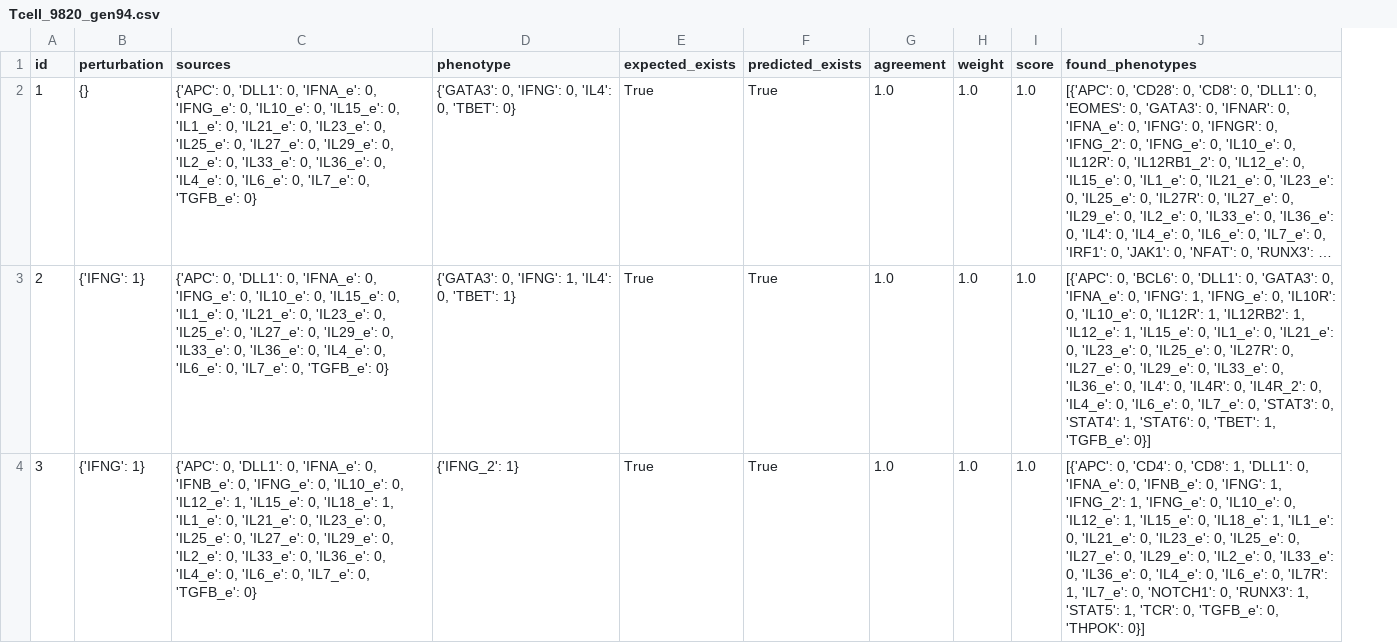
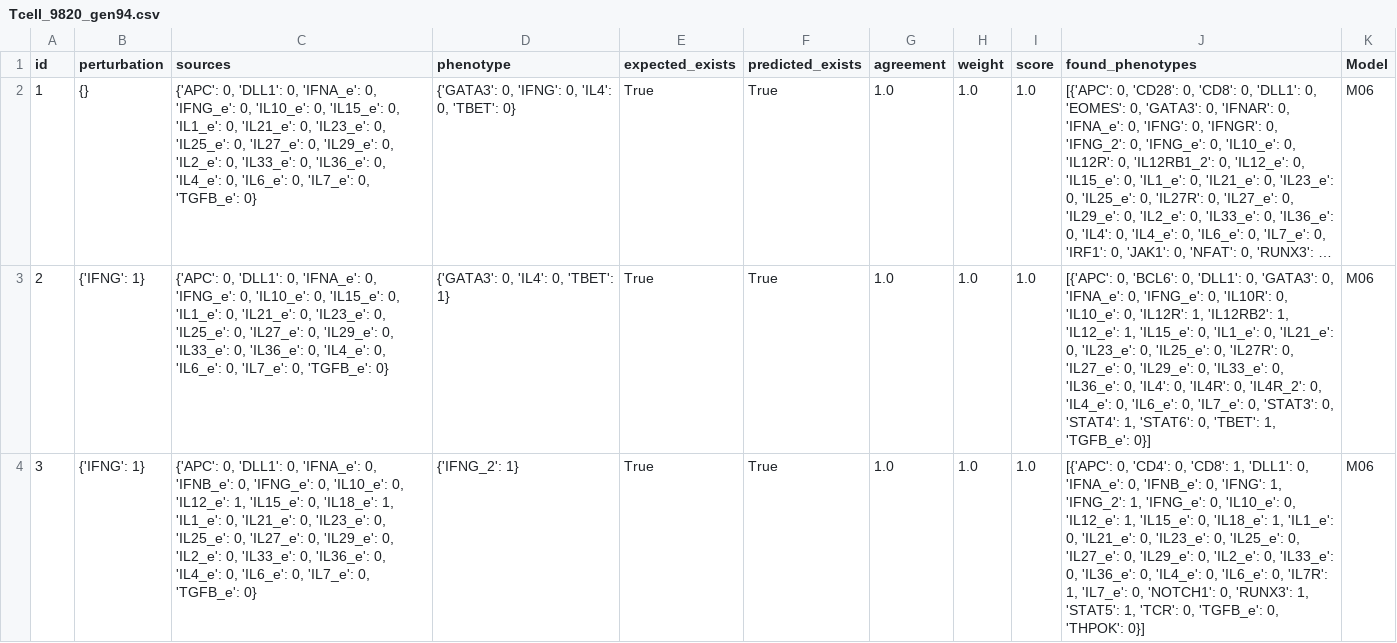
Before and after one commit to kyuhyongpark/boolmore, a CSV file: case_study/merge/T_cell/generated_models/20260825/Tcell_9820_gen94.csv, drawn as a sheet; only a part is shown; long unchanged cells end in …; the diff covers the shown part only; the diff names each change by its address in the sheet, - before the commit and + after, or states it on an @@ line.

```diff
--- a/case_study/merge/T_cell/generated_models/20260825/Tcell_9820_gen94.csv
+++ b/case_study/merge/T_cell/generated_models/20260825/Tcell_9820_gen94.csv
+column K (Model), rows 2-4: all M06
-D3 (phenotype): {'GATA3': 0, 'IFNG': 1, 'IL4': 0, 'TBET': 1}
+D3 (phenotype): {'GATA3': 0, 'IL4': 0, 'TBET': 1}
-J3 (found_phenotypes): …'IFNA_e': 0, 'IFNG': 1, 'IFNG_e': 0,…
+J3 (found_phenotypes): …'IFNA_e': 0, 'IFNG_e': 0,…
```
Also changed, not shown: 1 edited cell elsewhere in this file, 5 other files.
